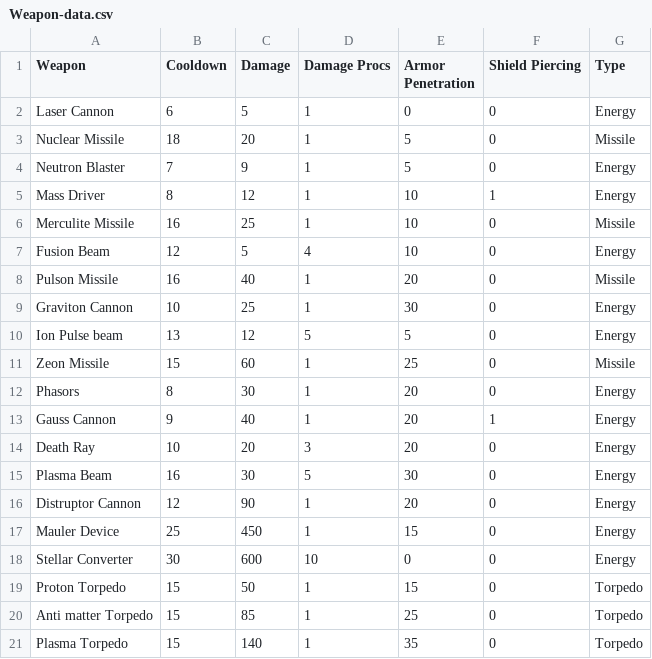
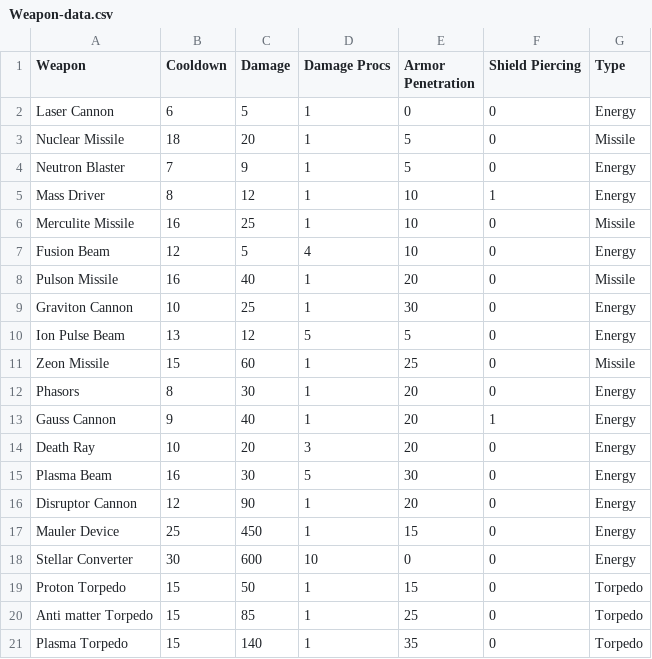
Before and after one commit to buildcomplete/orion-datasheets, a CSV file: Models/Data/Weapon-data.csv, drawn as a sheet.

Commit message:
Added more details to WeaponViewmodel and WeaponAnalysisView fided type in weapon name Distruptor => Disruptor

```diff
--- a/Models/Data/Weapon-data.csv
+++ b/Models/Data/Weapon-data.csv
@@ -9,3 +9,3 @@ Pulson Missile,16,40,1,20,0,Missile
 Graviton Cannon,10,25,1,30,0,Energy
-Ion Pulse beam,13,12,5,5,0,Energy
+Ion Pulse Beam,13,12,5,5,0,Energy
 Zeon Missile,15,60,1,25,0,Missile
@@ -15,3 +15,3 @@ Death Ray,10,20,3,20,0,Energy
 Plasma Beam,16,30,5,30,0,Energy
-Distruptor Cannon,12,90,1,20,0,Energy
+Disruptor Cannon,12,90,1,20,0,Energy
 Mauler Device,25,450,1,15,0,Energy
```
Also changed, not shown: 3 other files.
